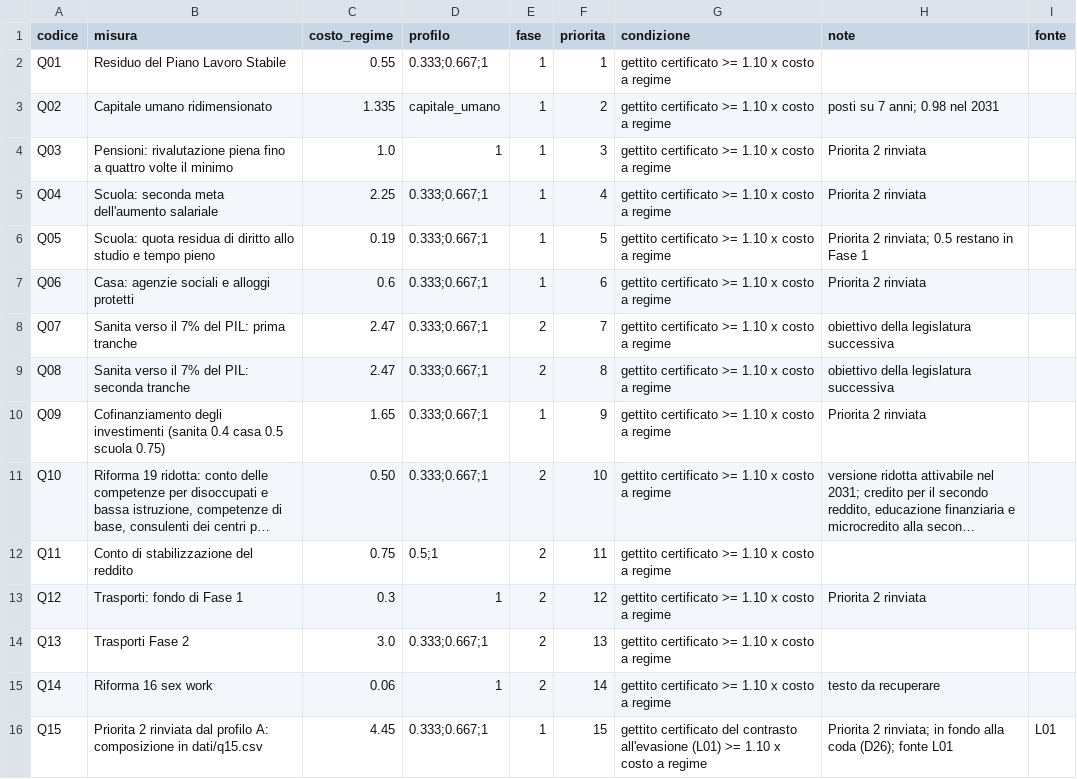
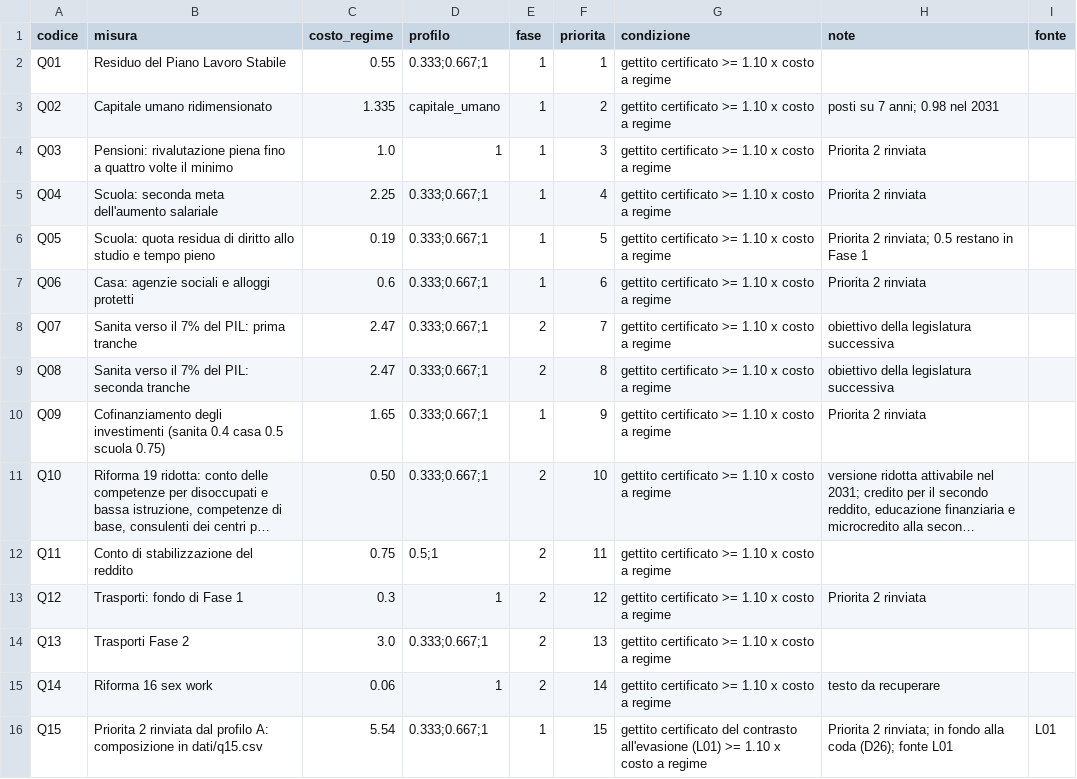
Before and after one commit to robertalimone0-lang/quarto-stato, a CSV file: dati/coda.csv, drawn as a sheet; long unchanged cells end in ….

```diff
--- a/dati/coda.csv
+++ b/dati/coda.csv
@@ -15,2 +15,2 @@ Q13,Trasporti Fase 2,3.0,0.333;0.667;1,2,13,gettito certificato >= 1.10 x costo
 Q14,Riforma 16 sex work,0.06,1,2,14,gettito certificato >= 1.10 x costo a regime,testo da recuperare,
-Q15,Priorita 2 rinviata dal profilo A: composizione in dati/q15.csv,4.45,0.333;0.667;1,1,15,gettito certificato del contrasto all'evasione (L01) >= 1.10 x costo a regime,Priorita 2 rinviata; in fondo alla coda (D26); fonte L01,L01
+Q15,Priorita 2 rinviata dal profilo A: composizione in dati/q15.csv,5.54,0.333;0.667;1,1,15,gettito certificato del contrasto all'evasione (L01) >= 1.10 x costo a regime,Priorita 2 rinviata; in fondo alla coda (D26); fonte L01,L01
```
Also changed, not shown: dati/coperture.csv, dati/misure.csv, 6 other files.
